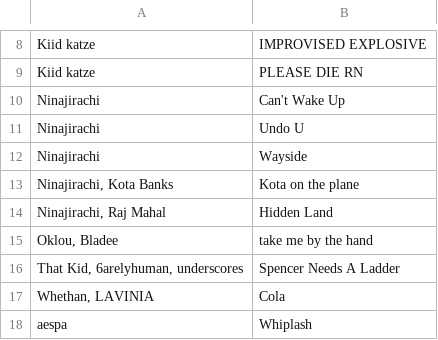
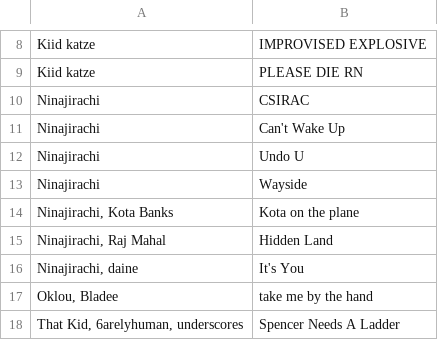
Before and after one commit to gwennlbh/music-library, a TSV file: dj-sets/hyperpop/tracklist.tsv, drawn as a sheet; only a part is shown, gaps mark what is left out; the shorter side is filled out with more unchanged rows; the diff names each change by its address in the sheet, - before the commit and + after, or states it on an @@ line.

```diff
--- a/dj-sets/hyperpop/tracklist.tsv
+++ b/dj-sets/hyperpop/tracklist.tsv
+row 10: Ninajirachi | CSIRAC
+row 16: Ninajirachi, daine | It's You
```
Also changed, not shown: Mes titres Shazam/tracklist.tsv, bngrs/tracklist.tsv, 4 other files.
